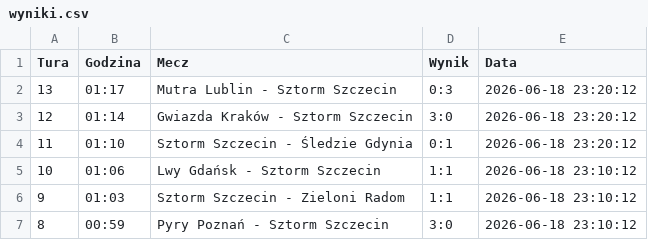
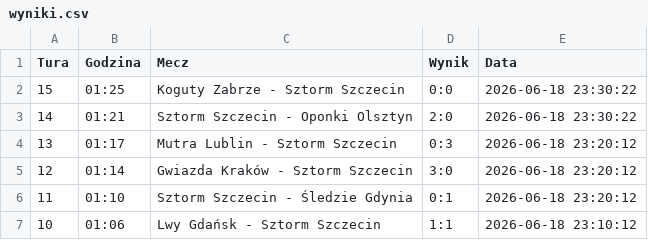
Before and after one commit to tesar13/Virtuale, a CSV file: wyniki.csv, drawn as a sheet; only a part is shown; the shorter side is filled out with more unchanged rows.

Commit message:
Aktualizacja wynikow 2026-06-18 23:30:23

```diff
--- a/wyniki.csv
+++ b/wyniki.csv
@@ -1,2 +1,4 @@
 Tura,Godzina,Mecz,Wynik,Data
+15,01:25,Koguty Zabrze - Sztorm Szczecin,0:0,2026-06-18 23:30:22
+14,01:21,Sztorm Szczecin - Oponki Olsztyn,2:0,2026-06-18 23:30:22
 13,01:17,Mutra Lublin - Sztorm Szczecin,0:3,2026-06-18 23:20:12
```
